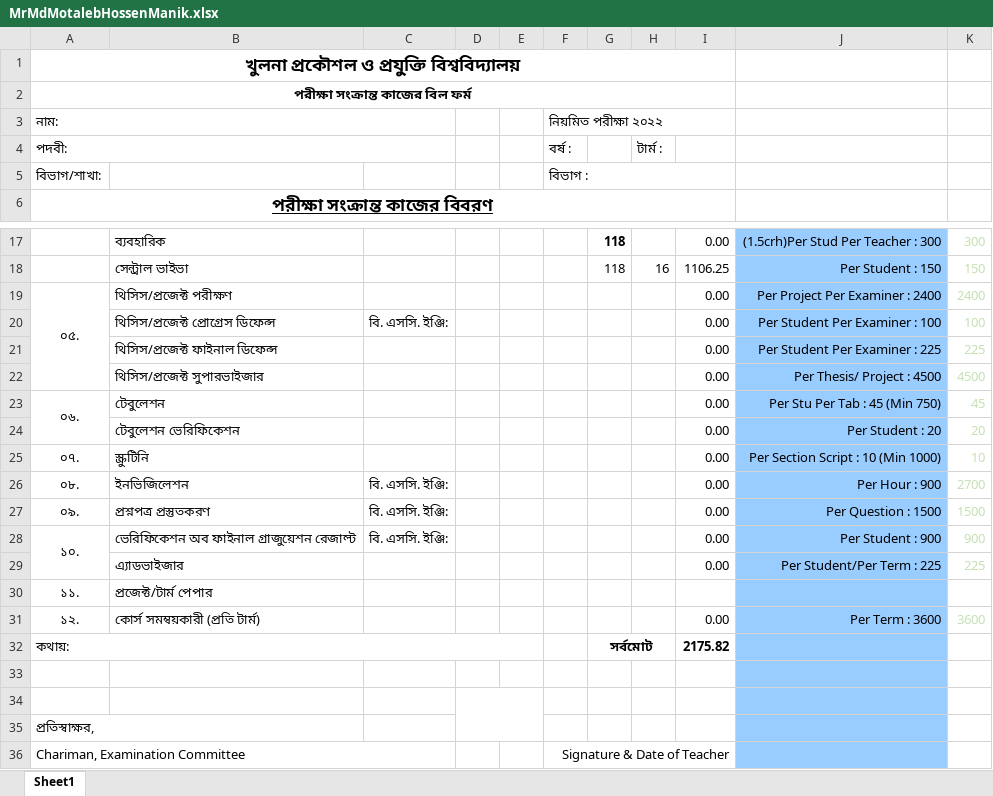
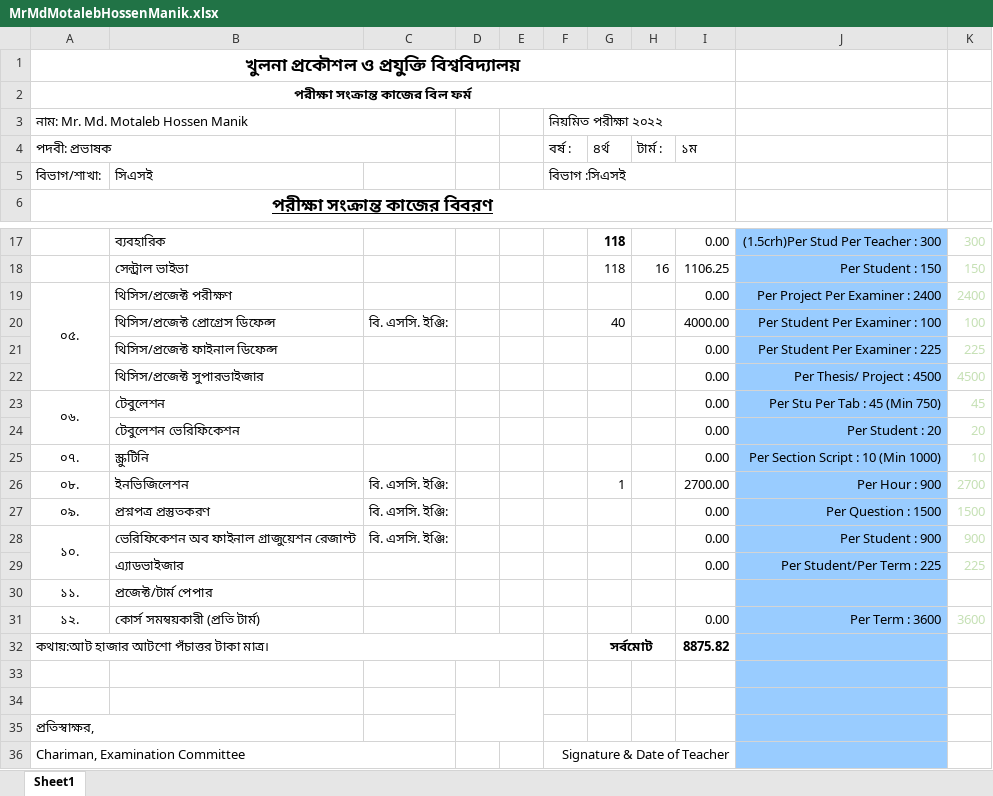
Before and after one commit to MachangDoniel/Sessional-CSE-3200-System-Development-Project, an Excel workbook: PDF to EXCEL/Project/Output2/MrMdMotalebHossenManik.xlsx, sheet Sheet1, drawn as a sheet; only a part is shown, gaps mark what is left out; values as stored, in another font and other column widths than the file's, no borders; charts and pictures not drawn; removed rows and columns are numbered as before the commit, all else as after; the diff names each change by its address in the sheet, - before the commit and + after, or states it on an @@ line.

Commit message:
Read write in excel almost done

```diff
--- a/PDF to EXCEL/Project/Output2/MrMdMotalebHossenManik.xlsx (sheet Sheet1)
+++ b/PDF to EXCEL/Project/Output2/MrMdMotalebHossenManik.xlsx (sheet Sheet1)
-A3: নাম:
+A3: নাম: Mr. Md. Motaleb Hossen Manik
-row 4: পদবী: |  |  |  |  | বর্ষ : |  | টার্ম :
+row 4: পদবী: প্রভাষক |  |  |  |  | বর্ষ : | ৪র্থ | টার্ম : | ১ম
-B5: (empty)
+B5: সিএসই
-F5: বিভাগ :
+F5: বিভাগ :সিএসই
-G20: (empty)
+G20: 40
-I20: 0.00
+I20: 4000.00
-G26: (empty)
+G26: 1
-I26: 0.00
+I26: 2700.00
-row 32: কথায়: |  |  |  |  |  | সর্বমোট |  | 2175.82
+row 32: কথায়:আট হাজার আটশো পঁচাত্তর টাকা মাত্র। |  |  |  |  |  | সর্বমোট |  | 8875.82
```
Also changed, not shown: PDF to EXCEL/Project/Output2/DrKaziMdRokibulAlam.xlsx, PDF to EXCEL/Project/Output2/DrSkMdMasudulAhsan.xlsx, 57 other files.
